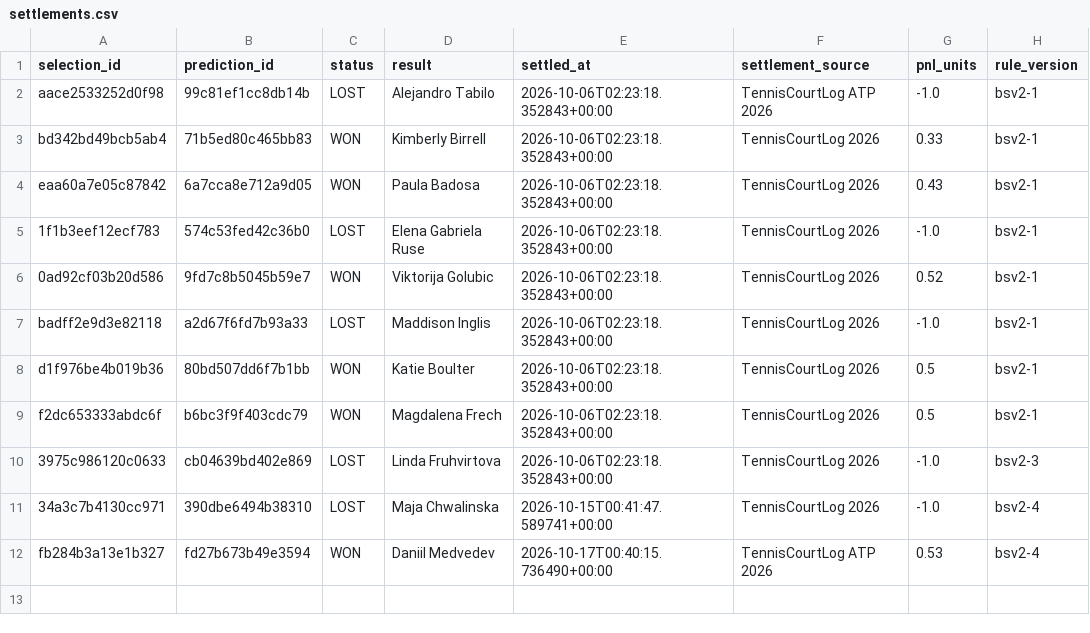
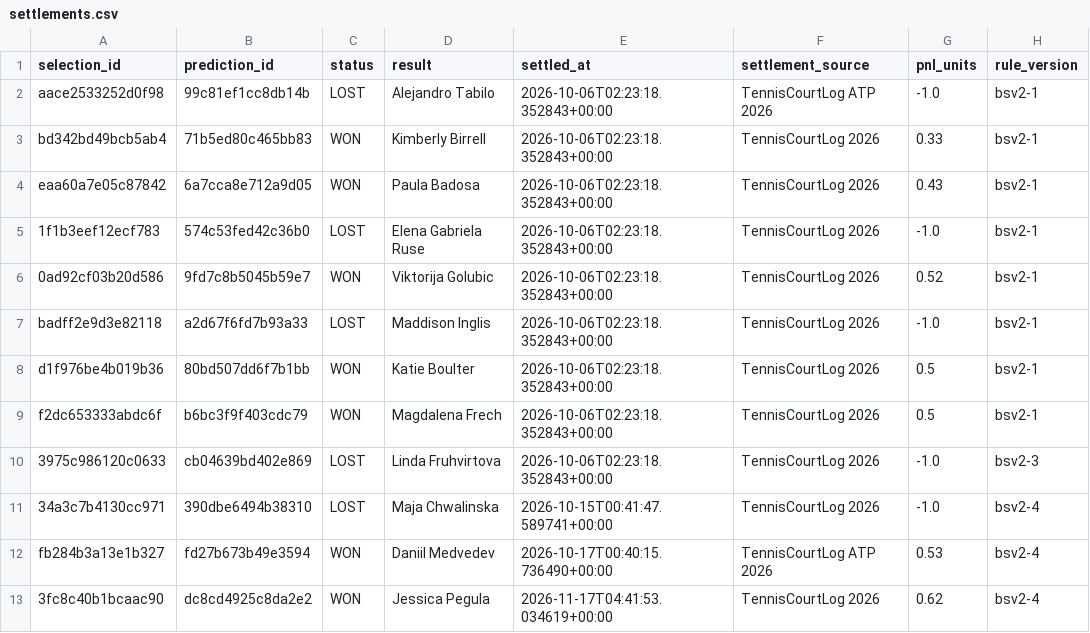
Before and after one commit to frazwil19-gif/prediction-markets-lab, a CSV file: paper_betting_v2/settlements.csv, drawn as a sheet.

```diff
--- a/paper_betting_v2/settlements.csv
+++ b/paper_betting_v2/settlements.csv
@@ -12 +12,2 @@ f2dc653333abdc6f,b6bc3f9f403cdc79,WON,Magdalena Frech,2026-10-06T02:23:18.352843
 fb284b3a13e1b327,fd27b673b49e3594,WON,Daniil Medvedev,2026-10-17T00:40:15.736490+00:00,TennisCourtLog ATP 2026,0.53,bsv2-4
+3fc8c40b1bcaac90,dc8cd4925c8da2e2,WON,Jessica Pegula,2026-11-17T04:41:53.034619+00:00,TennisCourtLog 2026,0.62,bsv2-4
```
Also changed, not shown: predictions/nba_credit_log.csv, predictions/unified_settlements.csv, 16 other files.
